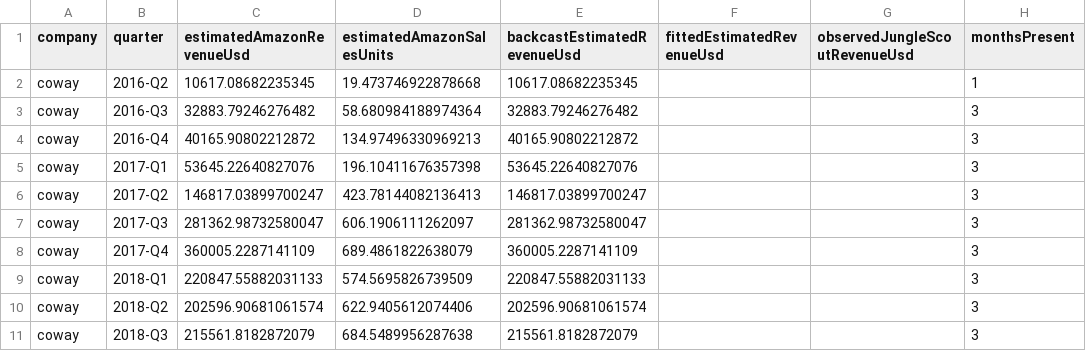
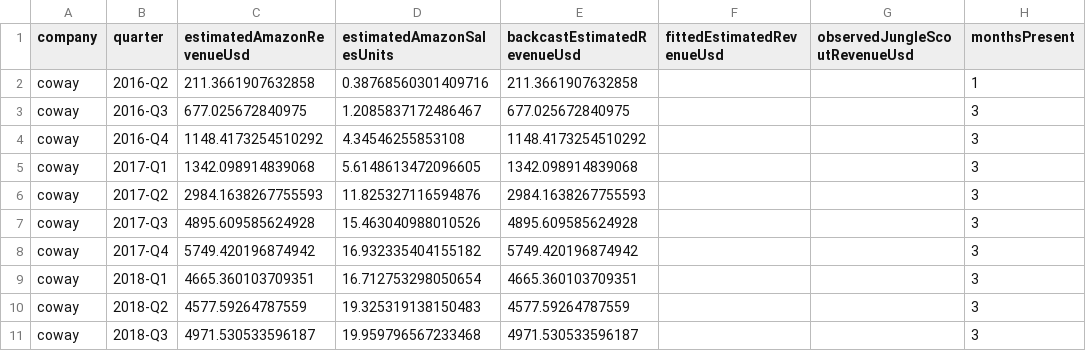
Before and after one commit to HaneulSeo/amazon_track, a CSV file: data/processed/amazon_estimate_lab/quarterly_company_estimates.csv, drawn as a sheet; only a part is shown; the diff covers the shown part only; the diff names each change by its address in the sheet, - before the commit and + after, or states it on an @@ line.

```diff
--- a/data/processed/amazon_estimate_lab/quarterly_company_estimates.csv
+++ b/data/processed/amazon_estimate_lab/quarterly_company_estimates.csv
-C2 (estimatedAmazonRevenueUsd): 10617.08682235345
+C2 (estimatedAmazonRevenueUsd): 211.3661907632858
-D2 (estimatedAmazonSalesUnits): 19.473746922878668
+D2 (estimatedAmazonSalesUnits): 0.38768560301409716
-E2 (backcastEstimatedRevenueUsd): 10617.08682235345
+E2 (backcastEstimatedRevenueUsd): 211.3661907632858
-C3 (estimatedAmazonRevenueUsd): 32883.79246276482
+C3 (estimatedAmazonRevenueUsd): 677.025672840975
-D3 (estimatedAmazonSalesUnits): 58.680984188974364
+D3 (estimatedAmazonSalesUnits): 1.2085837172486467
-E3 (backcastEstimatedRevenueUsd): 32883.79246276482
+E3 (backcastEstimatedRevenueUsd): 677.025672840975
-C4 (estimatedAmazonRevenueUsd): 40165.90802212872
+C4 (estimatedAmazonRevenueUsd): 1148.4173254510292
-D4 (estimatedAmazonSalesUnits): 134.97496330969213
+D4 (estimatedAmazonSalesUnits): 4.34546255853108
-E4 (backcastEstimatedRevenueUsd): 40165.90802212872
+E4 (backcastEstimatedRevenueUsd): 1148.4173254510292
-C5 (estimatedAmazonRevenueUsd): 53645.22640827076
+C5 (estimatedAmazonRevenueUsd): 1342.098914839068
-D5 (estimatedAmazonSalesUnits): 196.10411676357398
+D5 (estimatedAmazonSalesUnits): 5.6148613472096605
-E5 (backcastEstimatedRevenueUsd): 53645.22640827076
+E5 (backcastEstimatedRevenueUsd): 1342.098914839068
-C6 (estimatedAmazonRevenueUsd): 146817.03899700247
+C6 (estimatedAmazonRevenueUsd): 2984.1638267755593
-D6 (estimatedAmazonSalesUnits): 423.78144082136413
+D6 (estimatedAmazonSalesUnits): 11.825327116594876
-E6 (backcastEstimatedRevenueUsd): 146817.03899700247
+E6 (backcastEstimatedRevenueUsd): 2984.1638267755593
-C7 (estimatedAmazonRevenueUsd): 281362.98732580047
+C7 (estimatedAmazonRevenueUsd): 4895.609585624928
-D7 (estimatedAmazonSalesUnits): 606.1906111262097
+D7 (estimatedAmazonSalesUnits): 15.463040988010526
-E7 (backcastEstimatedRevenueUsd): 281362.98732580047
+E7 (backcastEstimatedRevenueUsd): 4895.609585624928
-C8 (estimatedAmazonRevenueUsd): 360005.2287141109
+C8 (estimatedAmazonRevenueUsd): 5749.420196874942
-D8 (estimatedAmazonSalesUnits): 689.4861822638079
+D8 (estimatedAmazonSalesUnits): 16.932335404155182
-E8 (backcastEstimatedRevenueUsd): 360005.2287141109
+E8 (backcastEstimatedRevenueUsd): 5749.420196874942
-C9 (estimatedAmazonRevenueUsd): 220847.55882031133
+C9 (estimatedAmazonRevenueUsd): 4665.360103709351
-D9 (estimatedAmazonSalesUnits): 574.5695826739509
+D9 (estimatedAmazonSalesUnits): 16.712753298050654
-E9 (backcastEstimatedRevenueUsd): 220847.55882031133
+E9 (backcastEstimatedRevenueUsd): 4665.360103709351
-C10 (estimatedAmazonRevenueUsd): 202596.90681061574
+C10 (estimatedAmazonRevenueUsd): 4577.59264787559
-D10 (estimatedAmazonSalesUnits): 622.9405612074406
+D10 (estimatedAmazonSalesUnits): 19.325319138150483
-E10 (backcastEstimatedRevenueUsd): 202596.90681061574
+E10 (backcastEstimatedRevenueUsd): 4577.59264787559
-C11 (estimatedAmazonRevenueUsd): 215561.8182872079
+C11 (estimatedAmazonRevenueUsd): 4971.530533596187
-D11 (estimatedAmazonSalesUnits): 684.5489956287638
+D11 (estimatedAmazonSalesUnits): 19.959796567233468
-E11 (backcastEstimatedRevenueUsd): 215561.8182872079
+E11 (backcastEstimatedRevenueUsd): 4971.530533596187
```
Also changed, not shown: 111 edited cells elsewhere in this file, data/processed/amazon_estimate_lab/calibration_results.csv, data/processed/amazon_estimate_lab/dart_comparison.csv, 13 other files.
